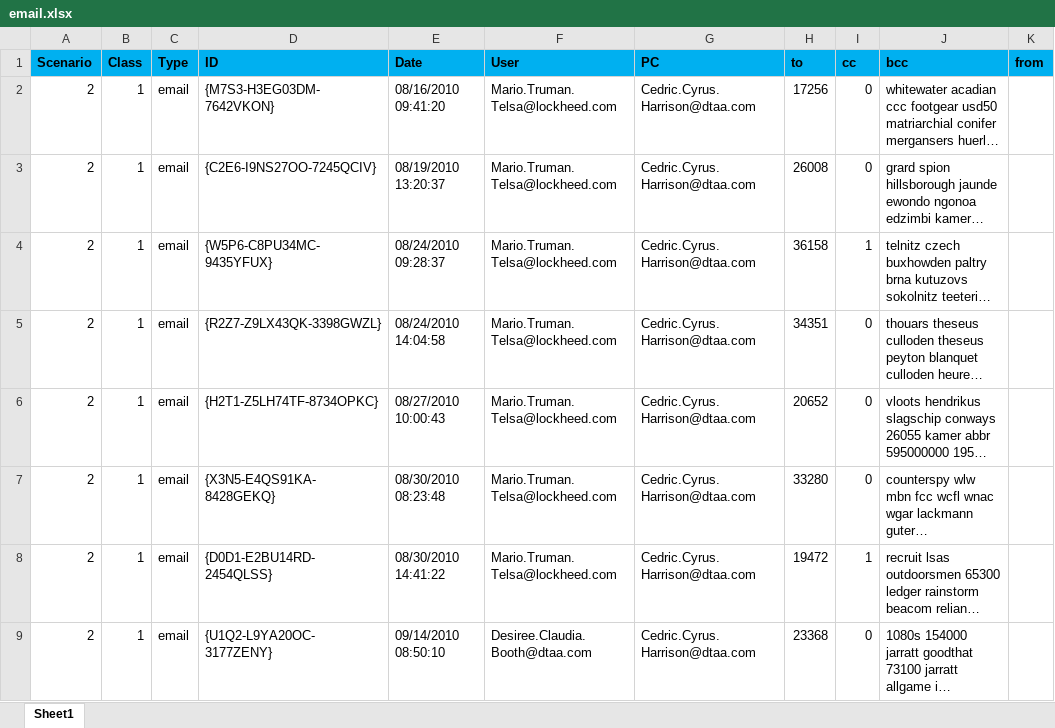
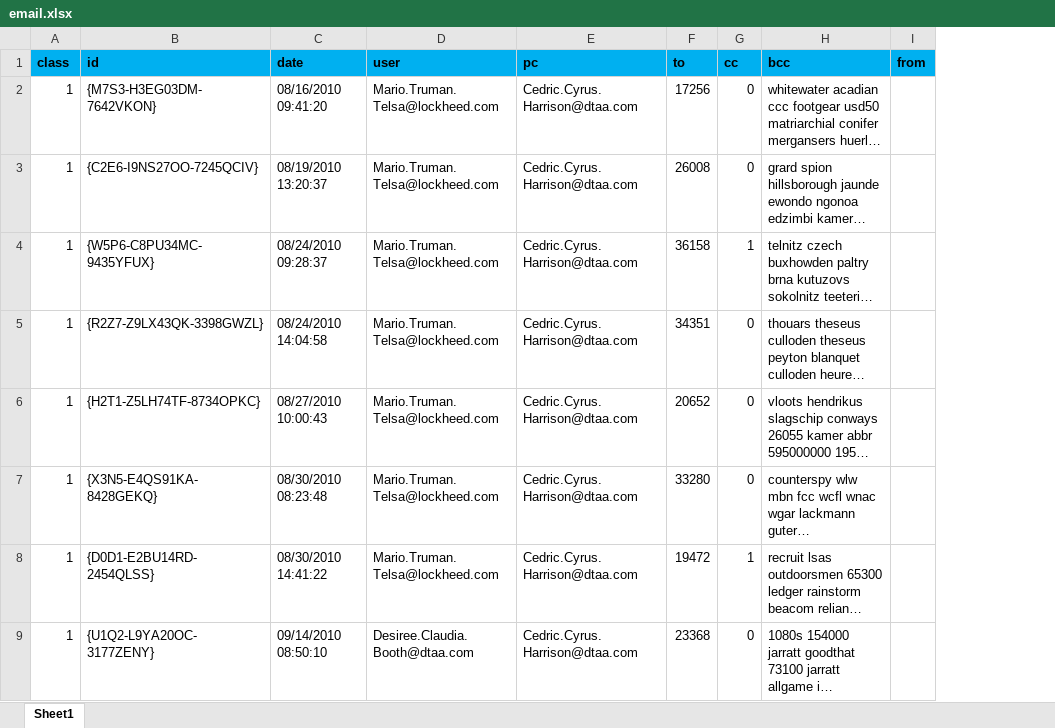
Before and after one commit to Srejith/insider-threat, an Excel workbook: true_positive_dataset/email.xlsx, sheet Sheet1, drawn as a sheet; only a part is shown; long unchanged cells end in …; values as stored, in another font and other column widths than the file's, no borders; removed rows and columns are numbered as before the commit, all else as after; the diff names each change by its address in the sheet, - before the commit and + after, or states it on an @@ line.

```diff
--- a/true_positive_dataset/email.xlsx (sheet Sheet1)
+++ b/true_positive_dataset/email.xlsx (sheet Sheet1)
-column A (Scenario), rows 2-9: all 2
-column C (Type), rows 2-9: all email
-A1: Class
+A1: class
-B1: ID
+B1: id
-C1: Date
+C1: date
-D1: User
+D1: user
-E1: PC
+E1: pc
```
Also changed, not shown: true_positive_dataset/files.xlsx, true_positive_dataset/logon.xlsx, 1 other file.
